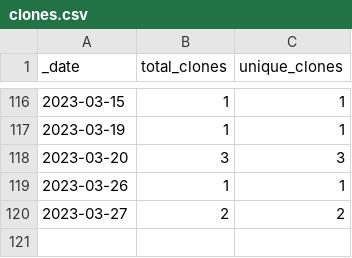
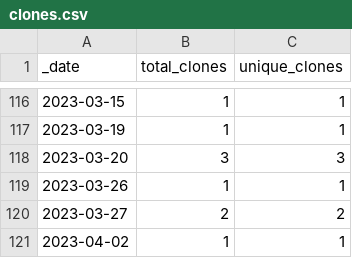
Before and after one commit to opentecr/opentecr, a CSV file: traffic/clones.csv, drawn as a sheet; only a part is shown, gaps mark what is left out; the diff names each change by its address in the sheet, - before the commit and + after, or states it on an @@ line.

Commit message:
GitHub traffic

```diff
--- a/traffic/clones.csv
+++ b/traffic/clones.csv
+row 121: 2023-04-02 | 1 | 1
```
Also changed, not shown: 1 other file.
